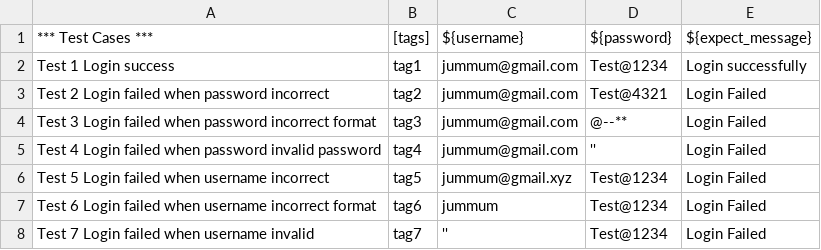
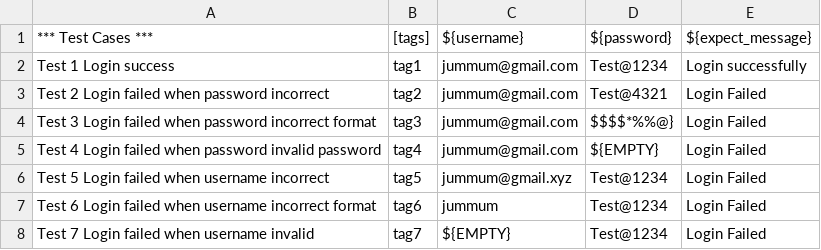
Before and after one commit to Khomchan-ncr/DoppioBasicRobot, a CSV file: datadriver/testcases/testData.csv, drawn as a sheet.

```diff
--- a/datadriver/testcases/testData.csv
+++ b/datadriver/testcases/testData.csv
@@ -3,6 +3,6 @@ Test 1 Login success,tag1,jummum@gmail.com,Test@1234,Login successfully
 Test 2 Login failed when password incorrect,tag2,jummum@gmail.com,Test@4321,Login Failed
-Test 3 Login failed when password incorrect format,tag3,jummum@gmail.com,@--**,Login Failed
-Test 4 Login failed when password invalid password,tag4,jummum@gmail.com,'',Login Failed
+Test 3 Login failed when password incorrect format,tag3,jummum@gmail.com,$$$$*%%@},Login Failed
+Test 4 Login failed when password invalid password,tag4,jummum@gmail.com,${EMPTY},Login Failed
 Test 5 Login failed when username incorrect,tag5,jummum@gmail.xyz,Test@1234,Login Failed
 Test 6 Login failed when username incorrect format,tag6,jummum,Test@1234,Login Failed
-Test 7 Login failed when username invalid,tag7,'',Test@1234,Login Failed
+Test 7 Login failed when username invalid,tag7,${EMPTY},Test@1234,Login Failed
```
Also changed, not shown: 1 other file.
